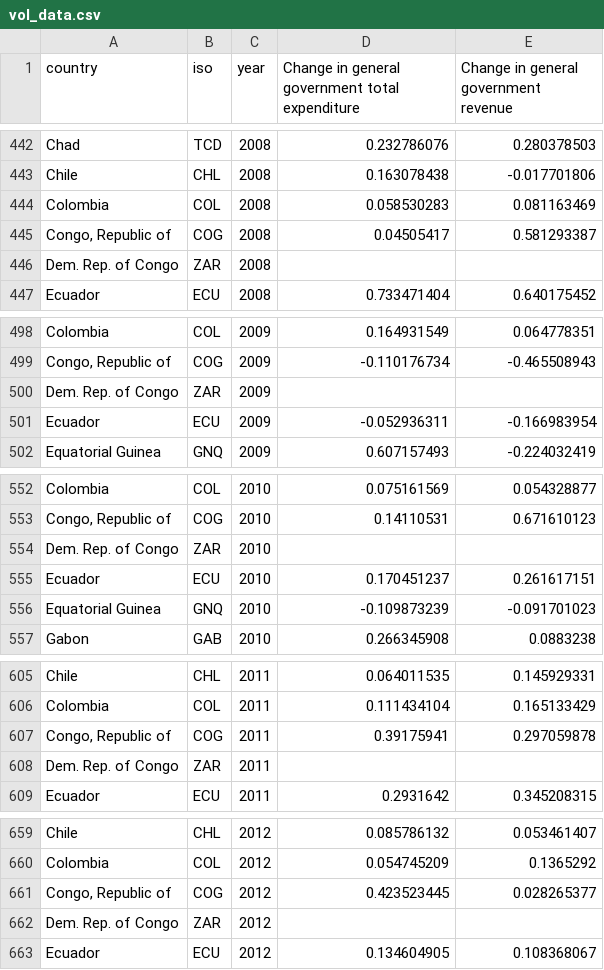
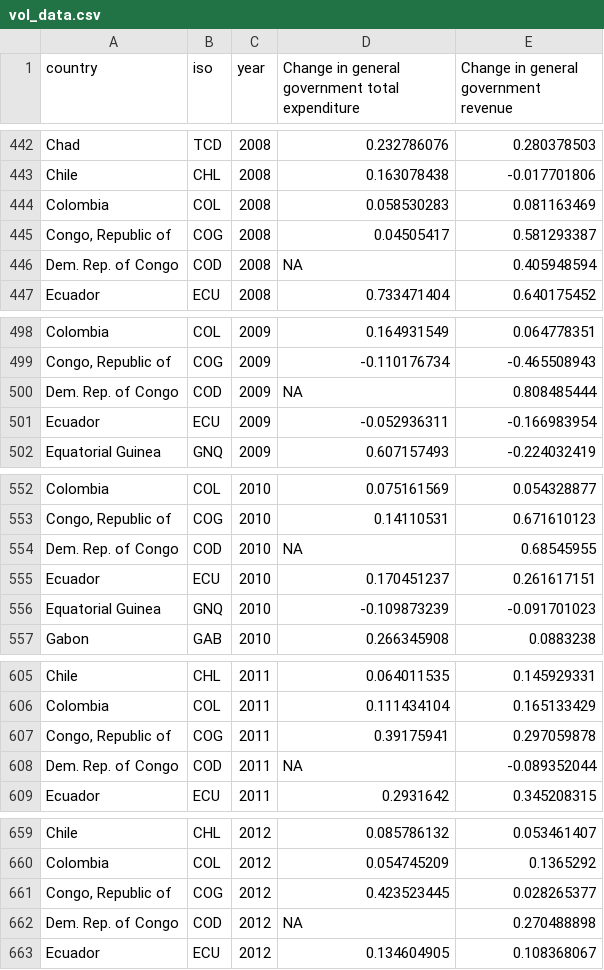
Before and after one commit to NRGI/nrgi-visualizations, a CSV file: blog-volitility-dm/data/vol_data.csv, drawn as a sheet; only a part is shown, gaps mark what is left out; the diff covers the shown part only.

```diff
--- a/blog-volitility-dm/data/vol_data.csv
+++ b/blog-volitility-dm/data/vol_data.csv
@@ -445,3 +445,3 @@ Colombia,COL,2008,0.058530283,0.081163469
 "Congo, Republic of",COG,2008,0.04505417,0.581293387
-Dem. Rep. of Congo,ZAR,2008,,
+Dem. Rep. of Congo,COD,2008,NA,0.405948594
 Ecuador,ECU,2008,0.733471404,0.640175452
@@ -499,3 +499,3 @@ Colombia,COL,2009,0.164931549,0.064778351
 "Congo, Republic of",COG,2009,-0.110176734,-0.465508943
-Dem. Rep. of Congo,ZAR,2009,,
+Dem. Rep. of Congo,COD,2009,NA,0.808485444
 Ecuador,ECU,2009,-0.052936311,-0.166983954
@@ -553,3 +553,3 @@ Colombia,COL,2010,0.075161569,0.054328877
 "Congo, Republic of",COG,2010,0.14110531,0.671610123
-Dem. Rep. of Congo,ZAR,2010,,
+Dem. Rep. of Congo,COD,2010,NA,0.68545955
 Ecuador,ECU,2010,0.170451237,0.261617151
@@ -607,3 +607,3 @@ Colombia,COL,2011,0.111434104,0.165133429
 "Congo, Republic of",COG,2011,0.39175941,0.297059878
-Dem. Rep. of Congo,ZAR,2011,,
+Dem. Rep. of Congo,COD,2011,NA,-0.089352044
 Ecuador,ECU,2011,0.2931642,0.345208315
@@ -661,3 +661,3 @@ Colombia,COL,2012,0.054745209,0.1365292
 "Congo, Republic of",COG,2012,0.423523445,0.028265377
-Dem. Rep. of Congo,ZAR,2012,,
+Dem. Rep. of Congo,COD,2012,NA,0.270488898
 Ecuador,ECU,2012,0.134604905,0.108368067
```
Also changed, not shown: 28 edited cells elsewhere in this file, blog-volitility-dm/data/abs_data.csv, blog-volitility-dm/data/data.csv, 1 other file.
